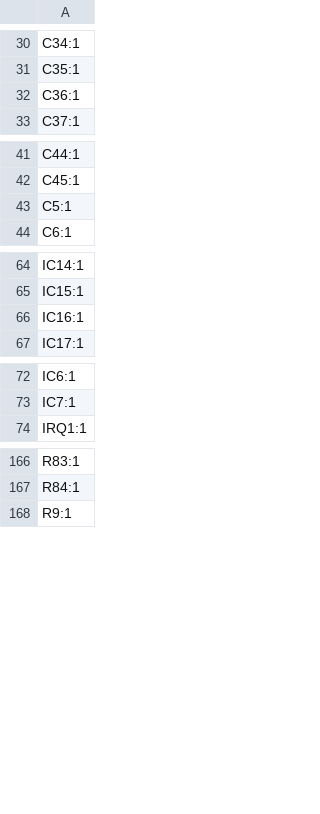
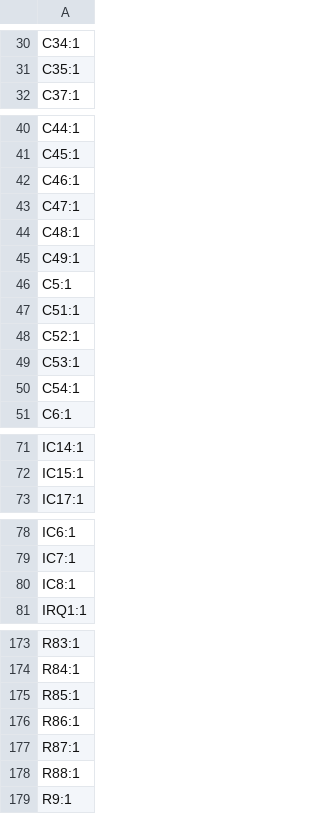
Before and after one commit to whbCool/HolyGrail, a CSV file: PCB/production/designators.csv, drawn as a sheet; only a part is shown, gaps mark what is left out; removed rows and columns are numbered as before the commit, all else as after; the diff names each change by its address in the sheet, - before the commit and + after, or states it on an @@ line.

Commit message:
Update PCB layout, BOM and production files
Multiple PCB and production updates: adjust component reference positions/rotations and silkscreen stroke widths; clear zone_layer_connections entries; add/remove vias and modify several copper segment coordinates; update footprint orientations on bottom side. Update project settings (active layer preset change) and .gitignore to ignore PCB/production/backups. Refresh production artifacts: modified BOM (parts/quantities/footprints updated), designators list updated, netlist amended, and Holy_Grail.zip regenerated. These changes appear to be fine-tuning board fabrication outputs and BOM for an updated revision.

```diff
--- a/PCB/production/designators.csv
+++ b/PCB/production/designators.csv
-row 32: C36:1
+row 42: C46:1
+row 43: C47:1
+row 44: C48:1
+row 45: C49:1
+row 47: C51:1
+row 48: C52:1
+row 49: C53:1
+row 50: C54:1
-row 66: IC16:1
+row 80: IC8:1
+row 175: R85:1
+row 176: R86:1
+row 177: R87:1
+row 178: R88:1
```
Also changed, not shown: PCB/production/bom.csv, PCB/production/positions.csv, 5 other files.
